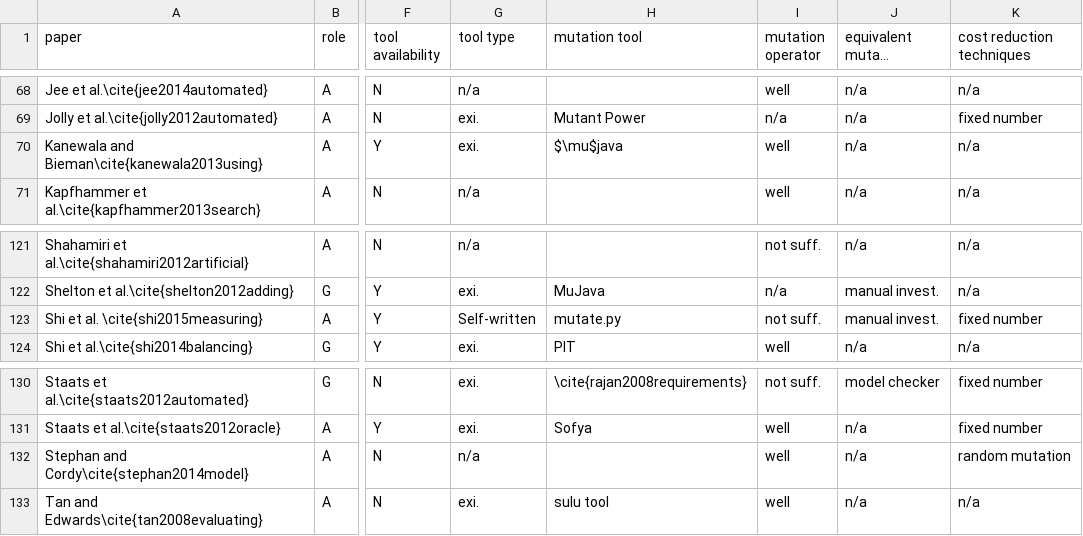
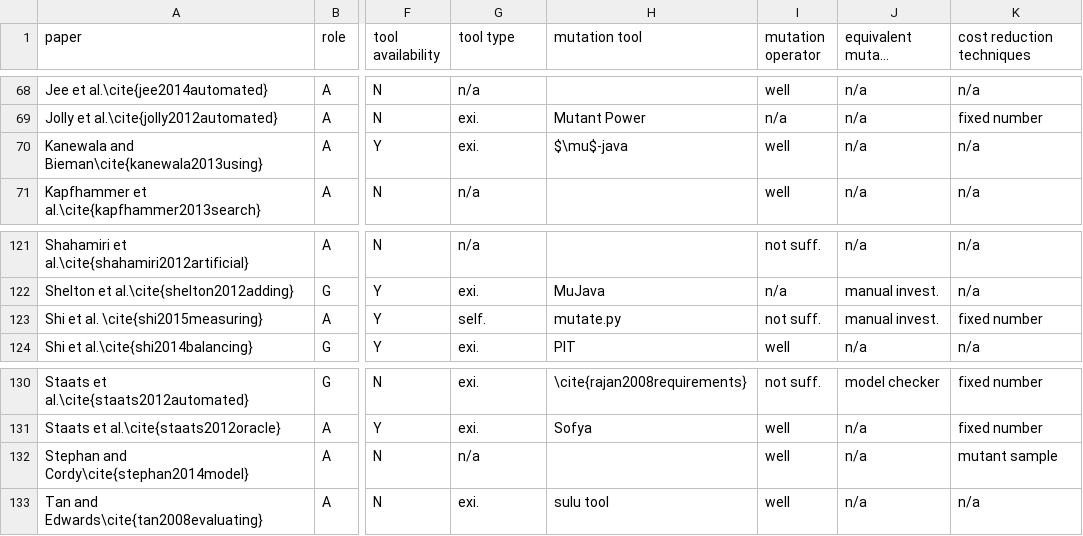
Before and after one commit to qianqianzhu/mutation_testing_literature_survey_metadata, a CSV file: final_paper_sum.csv, drawn as a sheet; only a part is shown, gaps mark what is left out; long unchanged cells end in …; the diff covers the shown part only; the diff names each change by its address in the sheet, - before the commit and + after, or states it on an @@ line.

```diff
--- a/final_paper_sum.csv
+++ b/final_paper_sum.csv
-H70 (mutation tool): $\mu$java
+H70 (mutation tool): $\mu$-java
-G123 (tool type): Self-written
+G123 (tool type): self.
-K132 (cost reduction techniques): random mutation
+K132 (cost reduction techniques): mutant sample
```
Also changed, not shown: 12 added rows and 6 edited cells elsewhere in this file, guide_sum.csv, mutation_operator_sum.csv, 2 other files.
